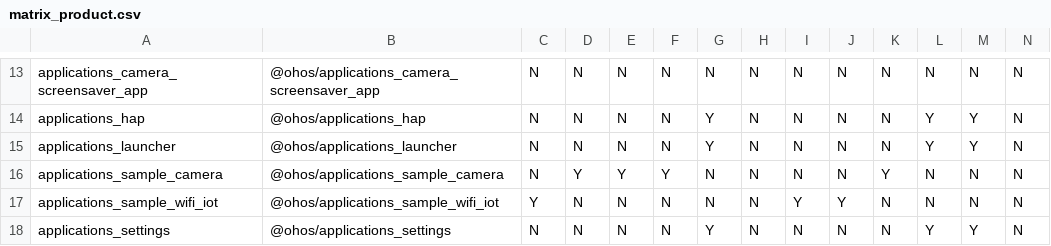
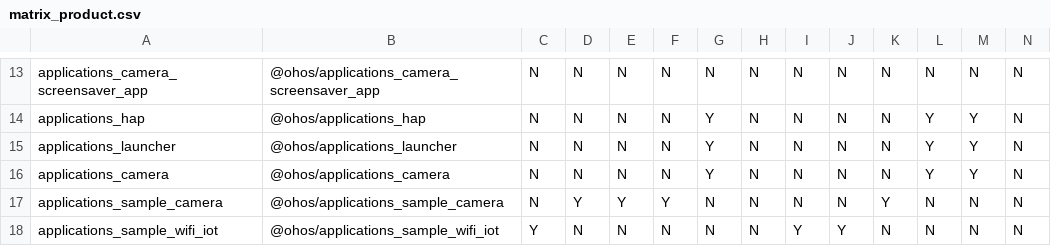
Before and after one commit to openharmony/manifest, a CSV file: matrix_product.csv, drawn as a sheet; only a part is shown, gaps mark what is left out; the shorter side is filled out with more unchanged rows; rows hold the shown columns only; the diff names each change by its address in the sheet, - before the commit and + after, or states it on an @@ line.

Commit message:
Add applications_camera.
Signed-off-by: BlancWu <wuyawei1@huawei.com>

```diff
--- a/matrix_product.csv
+++ b/matrix_product.csv
+row 16: applications_camera | @ohos/applications_camera | N | N | N | N | Y | N | N | N | N | Y | Y | N
```
